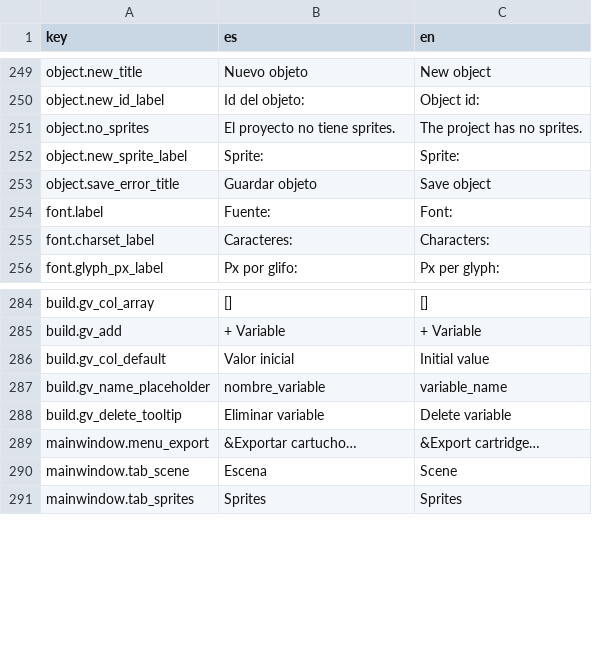
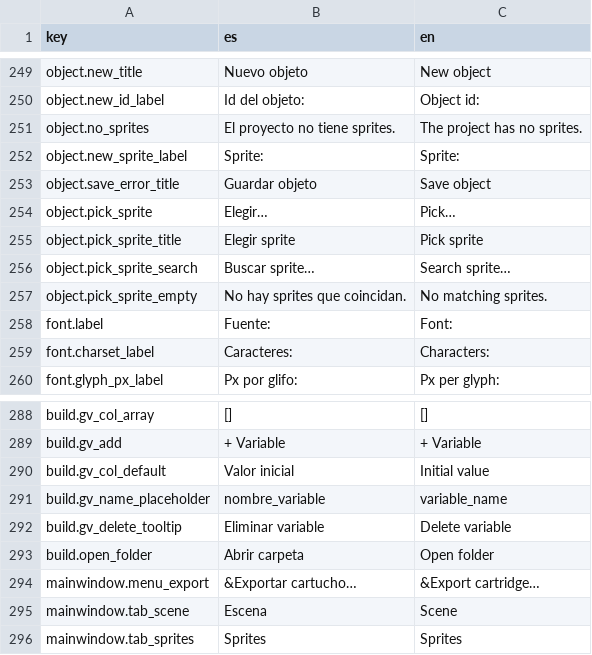
Before and after one commit to Lozamded/ESP32-S3-FantasyConsole, a CSV file: tools/turtlestudio/src/turtlestudio/strings.csv, drawn as a sheet; only a part is shown, gaps mark what is left out.

Commit message:
feat: sprite picker

```diff
--- a/tools/turtlestudio/src/turtlestudio/strings.csv
+++ b/tools/turtlestudio/src/turtlestudio/strings.csv
@@ -261,2 +261,6 @@ object.new_sprite_label,Sprite:,Sprite:
 object.save_error_title,Guardar objeto,Save object
+object.pick_sprite,Elegir…,Pick…
+object.pick_sprite_title,Elegir sprite,Pick sprite
+object.pick_sprite_search,Buscar sprite…,Search sprite…
+object.pick_sprite_empty,No hay sprites que coincidan.,No matching sprites.
 font.label,Fuente:,Font:
@@ -296,2 +300,3 @@ build.gv_name_placeholder,nombre_variable,variable_name
 build.gv_delete_tooltip,Eliminar variable,Delete variable
+build.open_folder,Abrir carpeta,Open folder
 mainwindow.menu_export,&Exportar cartucho…,&Export cartridge…
```
Also changed, not shown: 12 other files.
